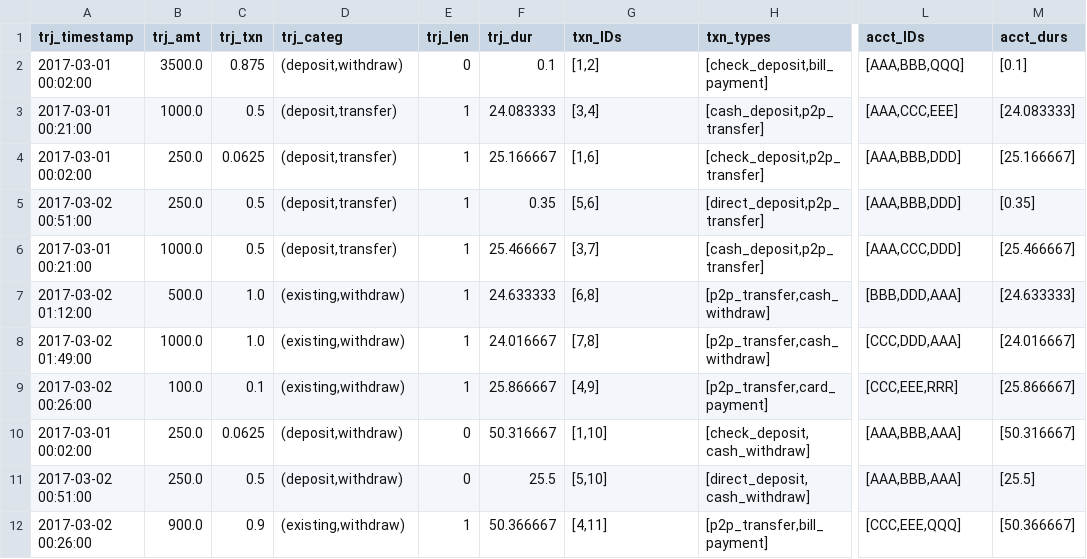
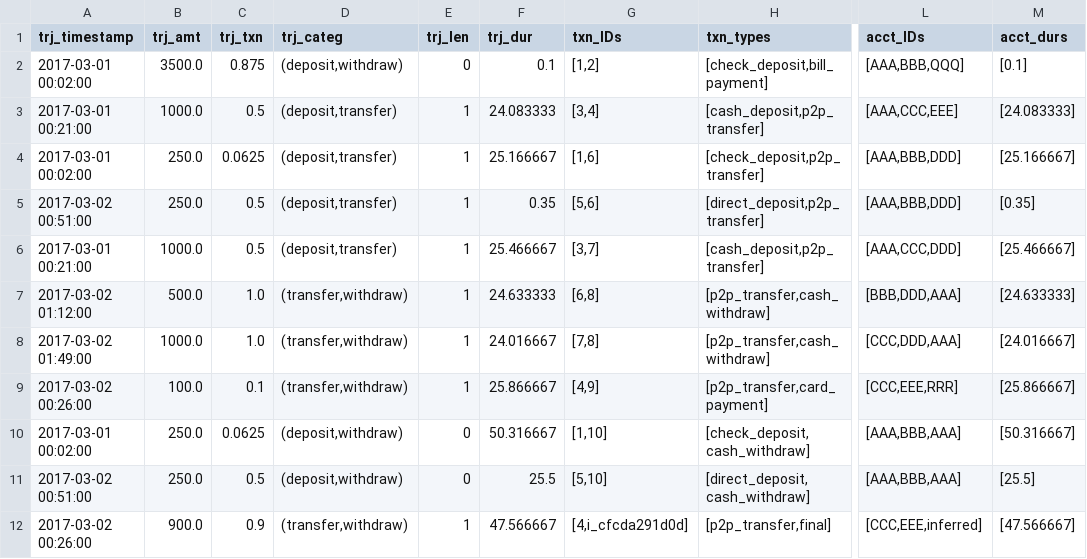
Before and after one commit to carolinamattsson/follow-the-money, a CSV file: examples/9_pairwise/output/network_pairs_mixed.csv, drawn as a sheet; only a part is shown, gaps mark what is left out; the diff names each change by its address in the sheet, - before the commit and + after, or states it on an @@ line.

```diff
--- a/examples/9_pairwise/output/network_pairs_mixed.csv
+++ b/examples/9_pairwise/output/network_pairs_mixed.csv
-D7:D9 (trj_categ): (existing,withdraw)
+D7:D9 (trj_categ): (transfer,withdraw)
-D12 (trj_categ): (existing,withdraw)
+D12 (trj_categ): (transfer,withdraw)
-F12 (trj_dur): 50.366667
+F12 (trj_dur): 47.566667
-G12 (txn_IDs): [4,11]
+G12 (txn_IDs): [4,i_cfcda291d0d]
-H12 (txn_types): [p2p_transfer,bill_payment]
+H12 (txn_types): [p2p_transfer,final]
-L12 (acct_IDs): [CCC,EEE,QQQ]
+L12 (acct_IDs): [CCC,EEE,inferred]
-M12 (acct_durs): [50.366667]
+M12 (acct_durs): [47.566667]
```
Also changed, not shown: examples/9_pairwise/analysis/account_durations_lifo.csv, examples/9_pairwise/analysis/network_durations_lifo.csv, 17 other files.
